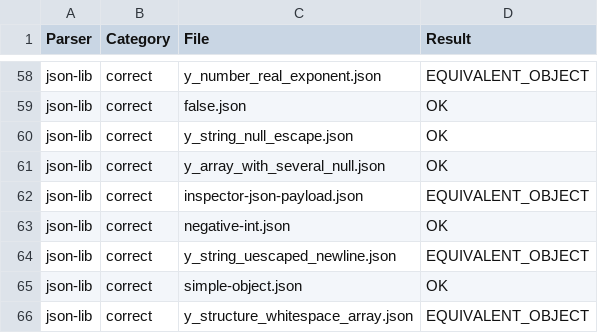
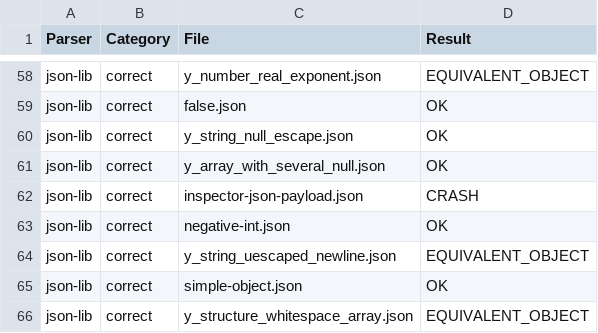
Before and after one commit to castor-software/depswap, a CSV file: test-bench/results/json-lib_correct_results.csv, drawn as a sheet; only a part is shown, gaps mark what is left out.

```diff
--- a/test-bench/results/json-lib_correct_results.csv
+++ b/test-bench/results/json-lib_correct_results.csv
@@ -61,3 +61,3 @@ json-lib,correct,y_string_null_escape.json,OK
 json-lib,correct,y_array_with_several_null.json,OK
-json-lib,correct,inspector-json-payload.json,EQUIVALENT_OBJECT
+json-lib,correct,inspector-json-payload.json,CRASH
 json-lib,correct,negative-int.json,OK
```
Also changed, not shown: test-bench/results/json_correct_results.csv, test-bench/results/json_errored_results.csv, 28 other files.
